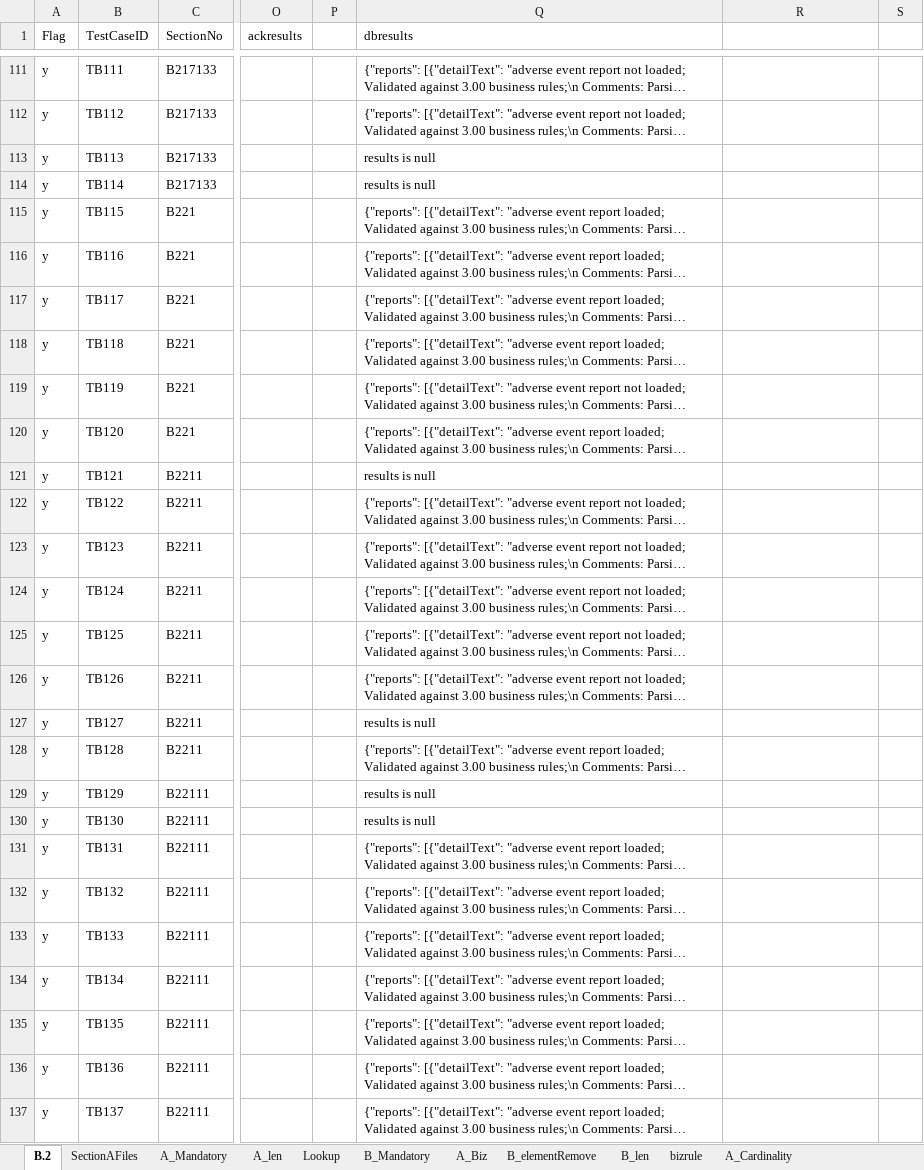
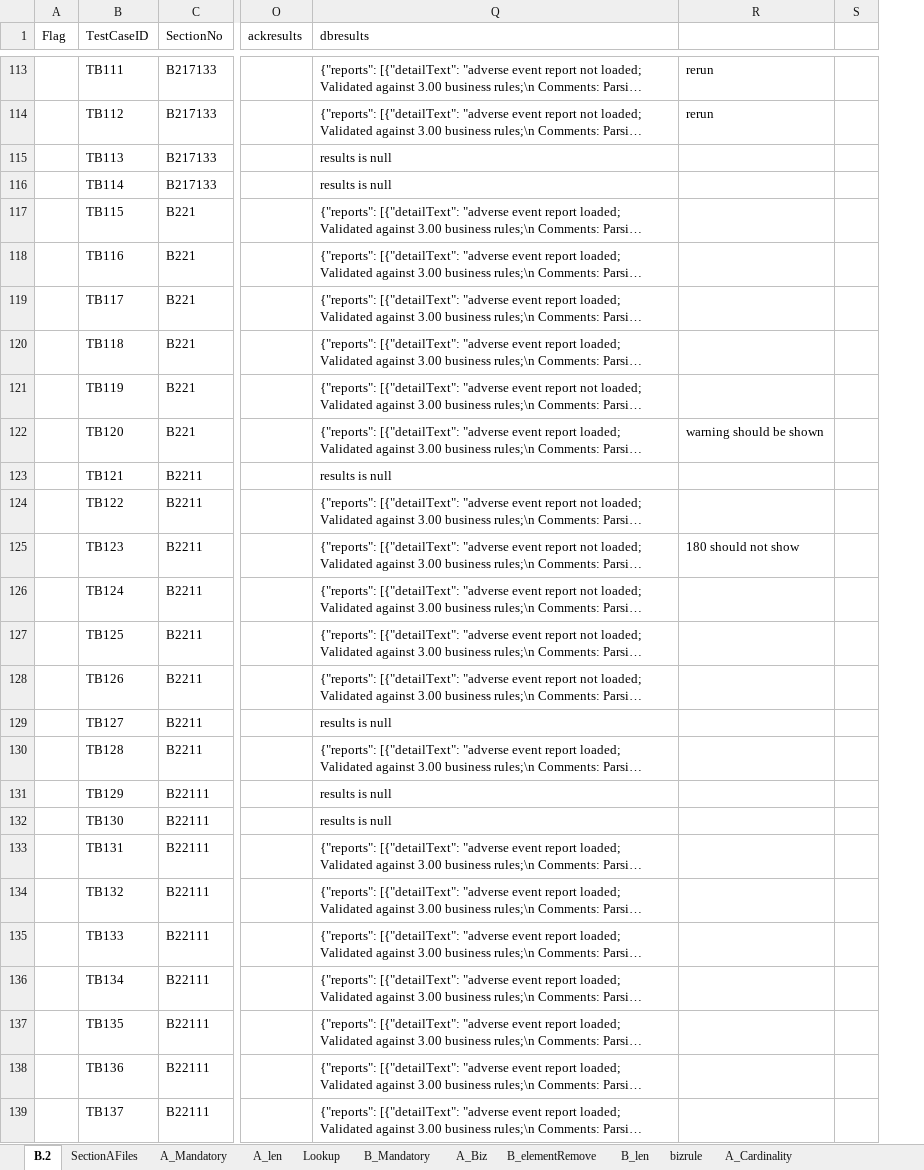
Before and after one commit to unkannan/vich-file-creation, an Excel workbook: Files/Templates/createfilesfromxpath_A.xlsx, sheet B.2, drawn as a sheet; only a part is shown, gaps mark what is left out; long unchanged cells end in …; values as stored, in another font and other column widths than the file's, no cell formats; removed rows and columns are numbered as before the commit, all else as after; the diff covers the shown part only; the diff names each change by its address in the sheet, - before the commit and + after, or states it on an @@ line.

```diff
--- a/Files/Templates/createfilesfromxpath_A.xlsx (sheet B.2)
+++ b/Files/Templates/createfilesfromxpath_A.xlsx (sheet B.2)
@@ column P hidden, empty @@
-A113:A139 (Flag): y
+A113:A139 (Flag): (empty)
-R113:R114: (empty)
+R113:R114: rerun
-R122: (empty)
+R122: warning should be shown
-R125: (empty)
+R125: 180 should not show
```
Also changed, not shown: 2 added rows and 122 edited cells elsewhere in this sheet, cell formats, formulas that keep their value, charts or pictures.
